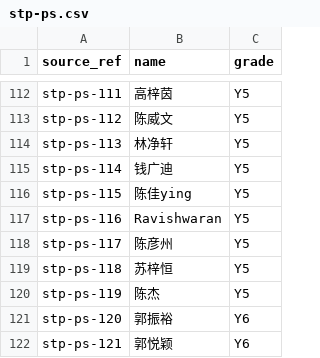
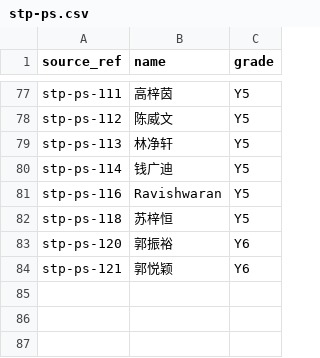
Before and after one commit to qiaoentey/homework-system, a CSV file: data/rosters/stp-ps.csv, drawn as a sheet; only a part is shown, gaps mark what is left out; the diff covers the shown part only.

```diff
--- a/data/rosters/stp-ps.csv
+++ b/data/rosters/stp-ps.csv
@@ -115,7 +80,4 @@ stp-ps-113,林净轩,Y5
 stp-ps-114,钱广迪,Y5
-stp-ps-115,陈佳ying,Y5
 stp-ps-116,Ravishwaran,Y5
-stp-ps-117,陈彦州,Y5
 stp-ps-118,苏梓恒,Y5
-stp-ps-119,陈杰,Y5
 stp-ps-120,郭振裕,Y6
```
Also changed, not shown: 35 removed rows elsewhere in this file, 6 other files.
